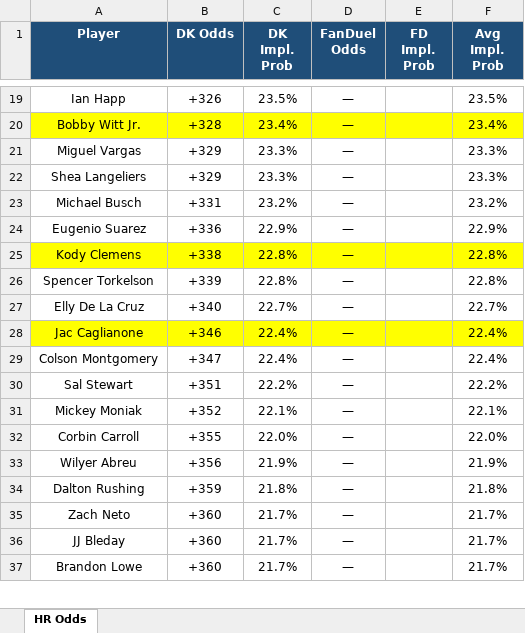
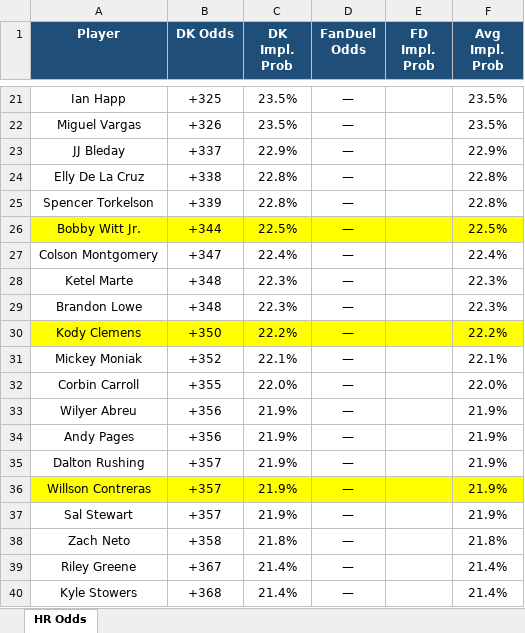
Before and after one commit to kornbergercharles-prog/HR-Odds-Scraper, an Excel workbook: hr_odds.xlsx, sheet HR Odds, drawn as a sheet; only a part is shown, gaps mark what is left out; values as stored, in another font and other column widths than the file's, no borders; removed rows and columns are numbered as before the commit, all else as after; the diff covers the shown part only; the diff names each change by its address in the sheet, - before the commit and + after, or states it on an @@ line.

```diff
--- a/hr_odds.xlsx (sheet HR Odds)
+++ b/hr_odds.xlsx (sheet HR Odds)
-B21 (DK Odds): +326
+B21 (DK Odds): +325
-row 20: Bobby Witt Jr. | +328 | 23.4% | — |  | 23.4%
-B22 (DK Odds): +329
+B22 (DK Odds): +326
-C22 (DK Impl. Prob): 23.3%
+C22 (DK Impl. Prob): 23.5%
-F22 (Avg Impl. Prob): 23.3%
+F22 (Avg Impl. Prob): 23.5%
-row 22: Shea Langeliers | +329 | 23.3% | — |  | 23.3%
-row 23: Michael Busch | +331 | 23.2% | — |  | 23.2%
-A23 (Player): Eugenio Suarez
+A23 (Player): JJ Bleday
-B23 (DK Odds): +336
+B23 (DK Odds): +337
-A24 (Player): Kody Clemens
+A24 (Player): Elly De La Cruz
-A24:F24 fill: #FFFF00
+A24:F24 fill: none
-row 27: Elly De La Cruz | +340 | 22.7% | — |  | 22.7%
-row 28: Jac Caglianone | +346 | 22.4% | — |  | 22.4%
+row 26: Bobby Witt Jr. | +344 | 22.5% | — |  | 22.5%
+row 28: Ketel Marte | +348 | 22.3% | — |  | 22.3%
+row 29: Brandon Lowe | +348 | 22.3% | — |  | 22.3%
-A30 (Player): Sal Stewart
+A30 (Player): Kody Clemens
-A30:F30 fill: none
+A30:F30 fill: #FFFF00
-B30 (DK Odds): +351
+B30 (DK Odds): +350
+row 34: Andy Pages | +356 | 21.9% | — |  | 21.9%
-B35 (DK Odds): +359
+B35 (DK Odds): +357
-C35 (DK Impl. Prob): 21.8%
+C35 (DK Impl. Prob): 21.9%
-F35 (Avg Impl. Prob): 21.8%
+F35 (Avg Impl. Prob): 21.9%
+row 36: Willson Contreras | +357 | 21.9% | — |  | 21.9%
+row 37: Sal Stewart | +357 | 21.9% | — |  | 21.9%
-B38 (DK Odds): +360
+B38 (DK Odds): +358
-C38 (DK Impl. Prob): 21.7%
+C38 (DK Impl. Prob): 21.8%
-F38 (Avg Impl. Prob): 21.7%
+F38 (Avg Impl. Prob): 21.8%
-row 36: JJ Bleday | +360 | 21.7% | — |  | 21.7%
-row 37: Brandon Lowe | +360 | 21.7% | — |  | 21.7%
+row 39: Riley Greene | +367 | 21.4% | — |  | 21.4%
+row 40: Kyle Stowers | +368 | 21.4% | — |  | 21.4%
```
Also changed, not shown: 98 added rows, 99 removed rows, 3 moved rows, 174 edited cells and cell formats elsewhere in this sheet, 2 other files.
